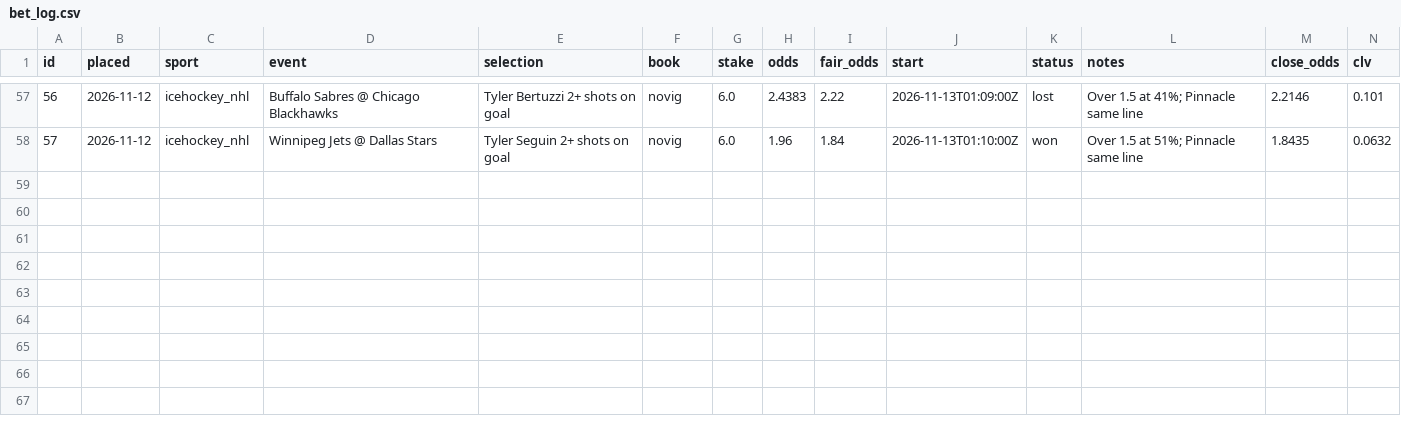
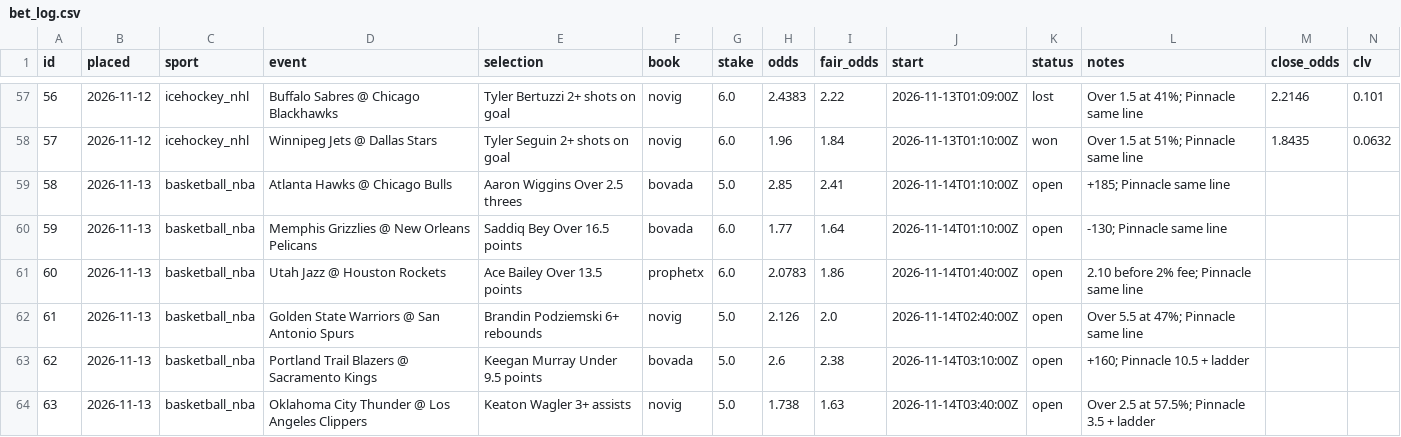
Before and after one commit to thomasreek/Bets, a CSV file: bet_log.csv, drawn as a sheet; only a part is shown, gaps mark what is left out.

```diff
--- a/bet_log.csv
+++ b/bet_log.csv
@@ -58 +58,7 @@ id,placed,sport,event,selection,book,stake,odds,fair_odds,start,status,notes,clo
 57,2026-11-12,icehockey_nhl,Winnipeg Jets @ Dallas Stars,Tyler Seguin 2+ shots on goal,novig,6.0,1.96,1.84,2026-11-13T01:10:00Z,won,Over 1.5 at 51%; Pinnacle same line,1.8435,0.0632
+58,2026-11-13,basketball_nba,Atlanta Hawks @ Chicago Bulls,Aaron Wiggins Over 2.5 threes,bovada,5.0,2.85,2.41,2026-11-14T01:10:00Z,open,+185; Pinnacle same line,,
+59,2026-11-13,basketball_nba,Memphis Grizzlies @ New Orleans Pelicans,Saddiq Bey Over 16.5 points,bovada,6.0,1.77,1.64,2026-11-14T01:10:00Z,open,-130; Pinnacle same line,,
+60,2026-11-13,basketball_nba,Utah Jazz @ Houston Rockets,Ace Bailey Over 13.5 points,prophetx,6.0,2.0783,1.86,2026-11-14T01:40:00Z,open,2.10 before 2% fee; Pinnacle same line,,
+61,2026-11-13,basketball_nba,Golden State Warriors @ San Antonio Spurs,Brandin Podziemski 6+ rebounds,novig,5.0,2.126,2.0,2026-11-14T02:40:00Z,open,Over 5.5 at 47%; Pinnacle same line,,
+62,2026-11-13,basketball_nba,Portland Trail Blazers @ Sacramento Kings,Keegan Murray Under 9.5 points,bovada,5.0,2.6,2.38,2026-11-14T03:10:00Z,open,+160; Pinnacle 10.5 + ladder,,
+63,2026-11-13,basketball_nba,Oklahoma City Thunder @ Los Angeles Clippers,Keaton Wagler 3+ assists,novig,5.0,1.738,1.63,2026-11-14T03:40:00Z,open,Over 2.5 at 57.5%; Pinnacle 3.5 + ladder,,
```
Also changed, not shown: 1 other file.
